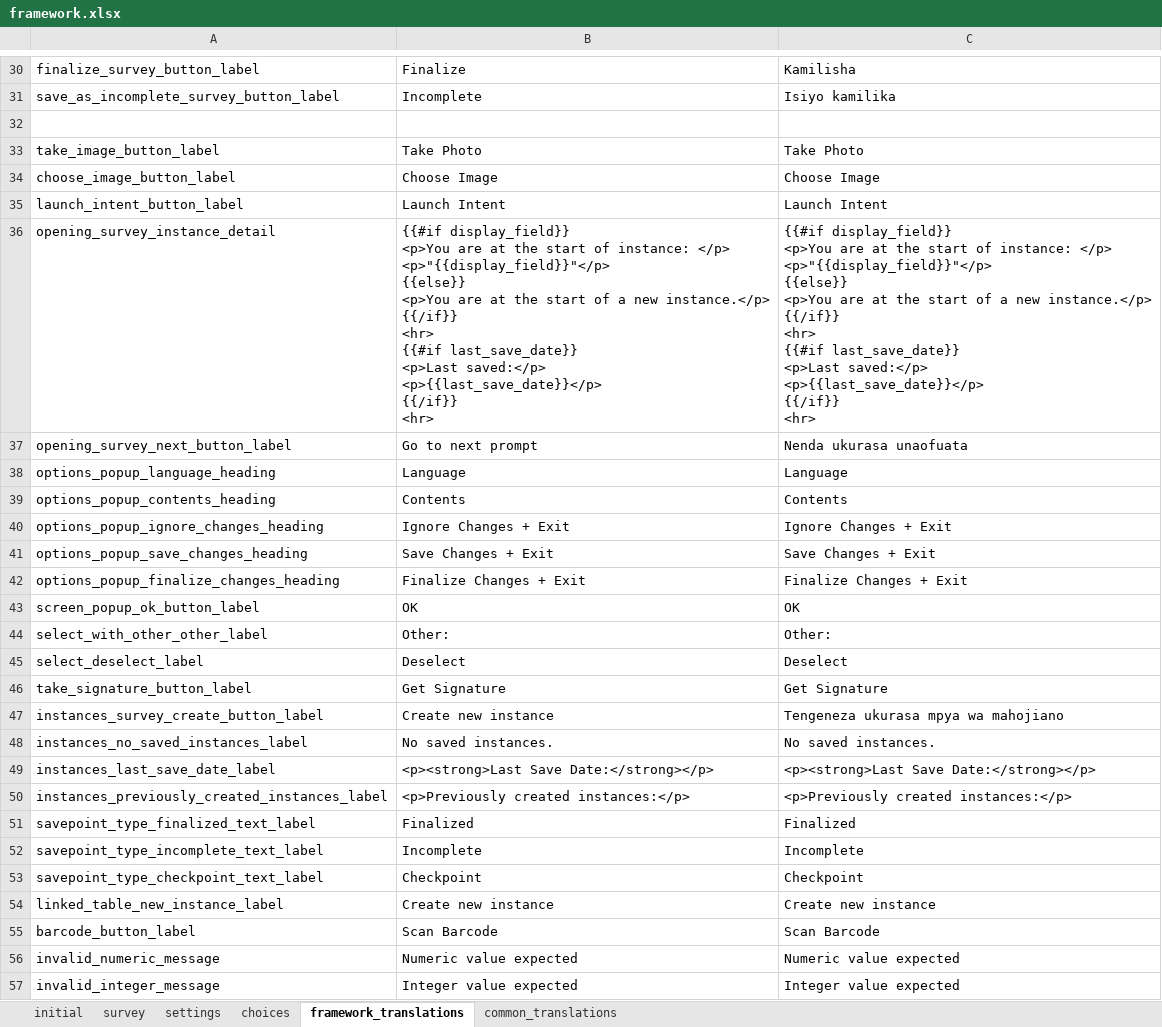
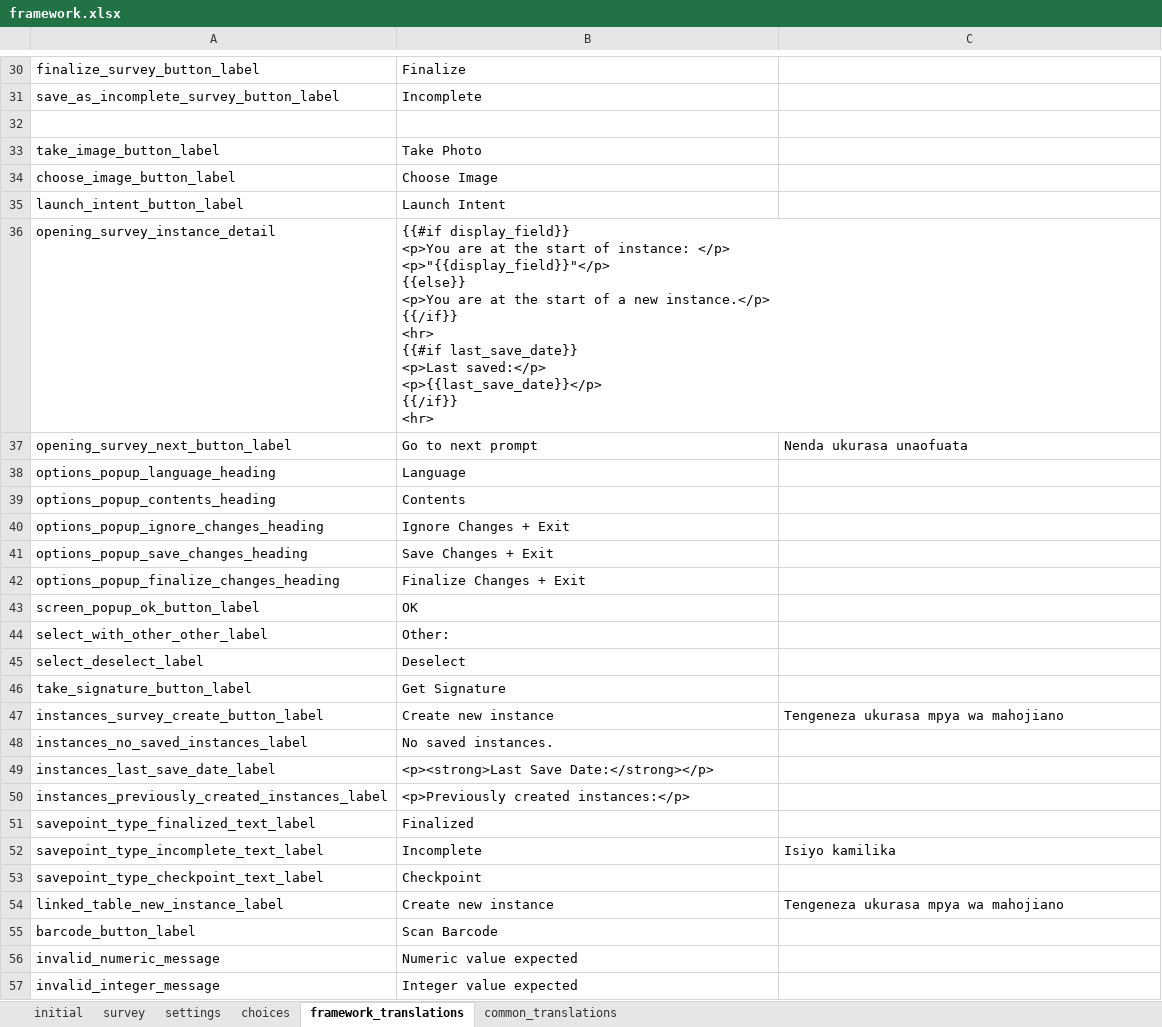
Before and after one commit to clarlars/app-designer, an Excel workbook: app/config/assets/framework/forms/framework/framework.xlsx, sheet framework_translations, drawn as a sheet; only a part is shown, gaps mark what is left out; values as stored, in another font and other column widths than the file's, no cell formats; ↵ is a line break in a cell; the diff covers the shown part only; the diff names each change by its address in the sheet, - before the commit and + after, or states it on an @@ line.

```diff
--- a/app/config/assets/framework/forms/framework/framework.xlsx (sheet framework_translations)
+++ b/app/config/assets/framework/forms/framework/framework.xlsx (sheet framework_translations)
-C30: Kamilisha
+C30: (empty)
-C31: Isiyo kamilika
+C31: (empty)
-C33: Take Photo
+C33: (empty)
-C34: Choose Image
+C34: (empty)
-C35: Launch Intent
+C35: (empty)
-C36: {{#if display_field}} ↵ <p>You are at the start of instance: </p> ↵ <p>"{{display_field}}"</p> ↵ {{else}} ↵ <p>You are at the start of a new instance.</p> ↵ {{/if}} ↵ <hr> ↵ {{#if last_save_date}} ↵ <p>Last saved:</p> ↵ <p>{{last_save_date}}</p> ↵ {{/if}} ↵ <hr>
+C36: (empty)
-C38: Language
+C38: (empty)
-C39: Contents
+C39: (empty)
-C40: Ignore Changes + Exit
+C40: (empty)
-C41: Save Changes + Exit
+C41: (empty)
-C42: Finalize Changes + Exit
+C42: (empty)
-C43: OK
+C43: (empty)
-C44: Other:
+C44: (empty)
-C45: Deselect
+C45: (empty)
-C46: Get Signature
+C46: (empty)
-C48: No saved instances.
+C48: (empty)
-C49: <p><strong>Last Save Date:</strong></p>
+C49: (empty)
-C50: <p>Previously created instances:</p>
+C50: (empty)
-C51: Finalized
+C51: (empty)
-C52: Incomplete
+C52: Isiyo kamilika
-C53: Checkpoint
+C53: (empty)
-C54: Create new instance
+C54: Tengeneza ukurasa mpya wa mahojiano
-C55: Scan Barcode
+C55: (empty)
-C56: Numeric value expected
+C56: (empty)
-C57: Integer value expected
+C57: (empty)
```
Also changed, not shown: 32 edited cells elsewhere in this sheet, sheet common_translations, cell formats, app/config/tables/business/forms/business/business.xlsx, app/config/tables/business/forms/enrollment/enrollment.xlsx, 17 other files.
